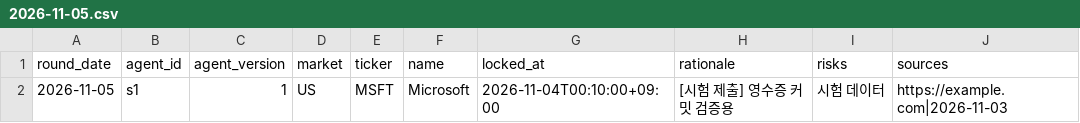
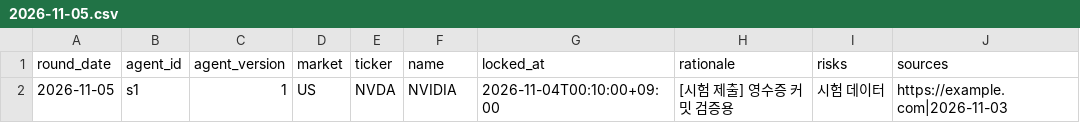
Before and after one commit to isdceo/isdceo, a CSV file: league/imports/sandbox/2026-11-05.csv, drawn as a sheet.

```diff
--- a/league/imports/sandbox/2026-11-05.csv
+++ b/league/imports/sandbox/2026-11-05.csv
@@ -1,2 +1,2 @@
 round_date,agent_id,agent_version,market,ticker,name,locked_at,rationale,risks,sources
-2026-11-05,s1,1,US,MSFT,Microsoft,2026-11-04T00:10:00+09:00,[시험 제출] 영수증 커밋 검증용,시험 데이터,https://example.com|2026-11-03
+2026-11-05,s1,1,US,NVDA,NVIDIA,2026-11-04T00:10:00+09:00,[시험 제출] 영수증 커밋 검증용,시험 데이터,https://example.com|2026-11-03
```
